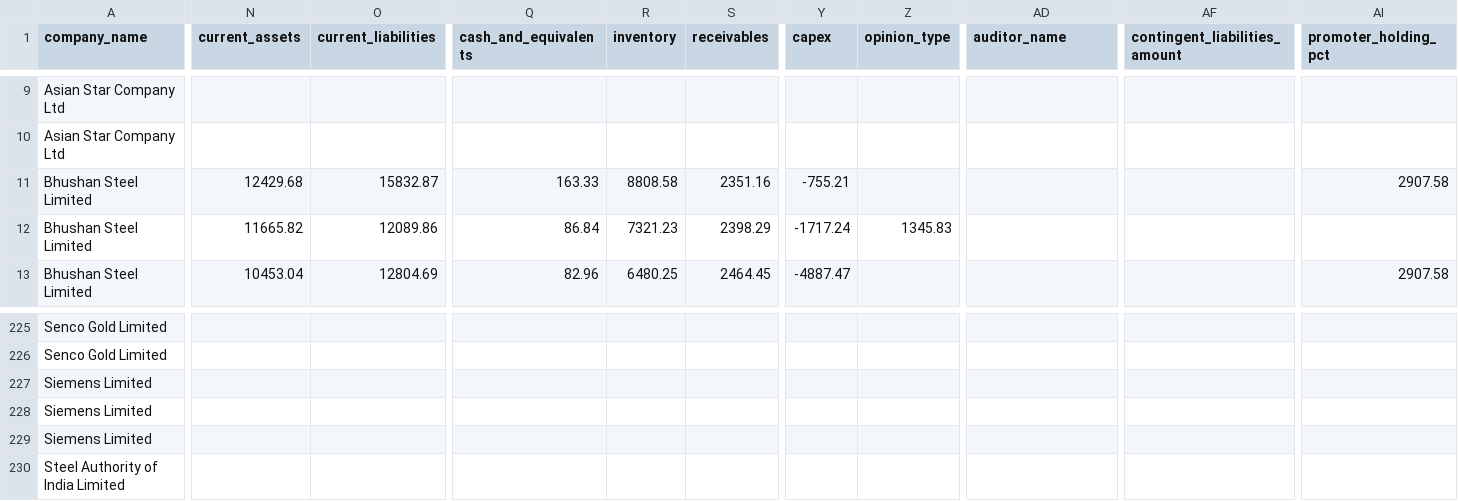
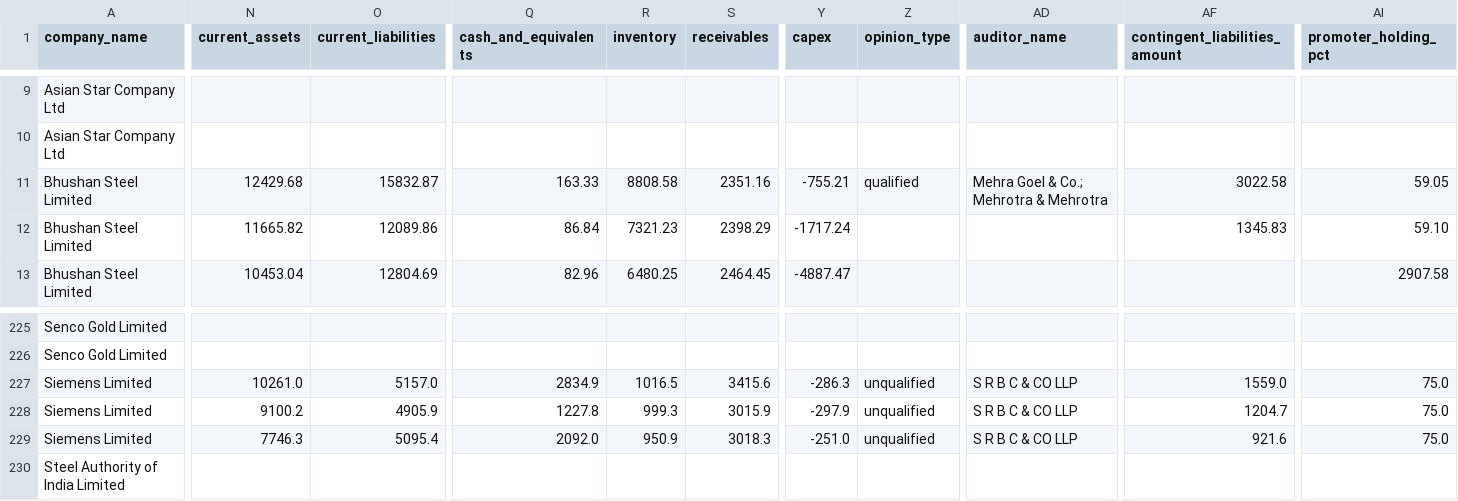
Before and after one commit to soumyyy/fulcrum, a CSV file: data/processed/data.csv, drawn as a sheet; only a part is shown, gaps mark what is left out; the diff covers the shown part only; the diff names each change by its address in the sheet, - before the commit and + after, or states it on an @@ line.

```diff
--- a/data/processed/data.csv
+++ b/data/processed/data.csv
-Z11 (opinion_type): (empty)
+Z11 (opinion_type): qualified
-AD11 (auditor_name): (empty)
+AD11 (auditor_name): Mehra Goel & Co.; Mehrotra & Mehrotra
-AF11 (contingent_liabilities_amount): (empty)
+AF11 (contingent_liabilities_amount): 3022.58
-AI11 (promoter_holding_pct): 2907.58
+AI11 (promoter_holding_pct): 59.05
-Z12 (opinion_type): 1345.83
+Z12 (opinion_type): (empty)
-AF12 (contingent_liabilities_amount): (empty)
+AF12 (contingent_liabilities_amount): 1345.83
-AI12 (promoter_holding_pct): (empty)
+AI12 (promoter_holding_pct): 59.10
-N227 (current_assets): (empty)
+N227 (current_assets): 10261.0
-O227 (current_liabilities): (empty)
+O227 (current_liabilities): 5157.0
-Q227 (cash_and_equivalents): (empty)
+Q227 (cash_and_equivalents): 2834.9
-R227 (inventory): (empty)
+R227 (inventory): 1016.5
-S227 (receivables): (empty)
+S227 (receivables): 3415.6
-Y227 (capex): (empty)
+Y227 (capex): -286.3
-Z227:Z229 (opinion_type): (empty)
+Z227:Z229 (opinion_type): unqualified
-AD227:AD229 (auditor_name): (empty)
+AD227:AD229 (auditor_name): S R B C & CO LLP
-AF227 (contingent_liabilities_amount): (empty)
+AF227 (contingent_liabilities_amount): 1559.0
-AI227:AI229 (promoter_holding_pct): (empty)
+AI227:AI229 (promoter_holding_pct): 75.0
-N228 (current_assets): (empty)
+N228 (current_assets): 9100.2
-O228 (current_liabilities): (empty)
+O228 (current_liabilities): 4905.9
-Q228 (cash_and_equivalents): (empty)
+Q228 (cash_and_equivalents): 1227.8
-R228 (inventory): (empty)
+R228 (inventory): 999.3
-S228 (receivables): (empty)
+S228 (receivables): 3015.9
-Y228 (capex): (empty)
+Y228 (capex): -297.9
-AF228 (contingent_liabilities_amount): (empty)
+AF228 (contingent_liabilities_amount): 1204.7
-N229 (current_assets): (empty)
+N229 (current_assets): 7746.3
-O229 (current_liabilities): (empty)
+O229 (current_liabilities): 5095.4
-Q229 (cash_and_equivalents): (empty)
+Q229 (cash_and_equivalents): 2092.0
-R229 (inventory): (empty)
+R229 (inventory): 950.9
-S229 (receivables): (empty)
+S229 (receivables): 3018.3
-Y229 (capex): (empty)
+Y229 (capex): -251.0
-AF229 (contingent_liabilities_amount): (empty)
+AF229 (contingent_liabilities_amount): 921.6
```
Also changed, not shown: 65 edited cells elsewhere in this file, 4 other files.
